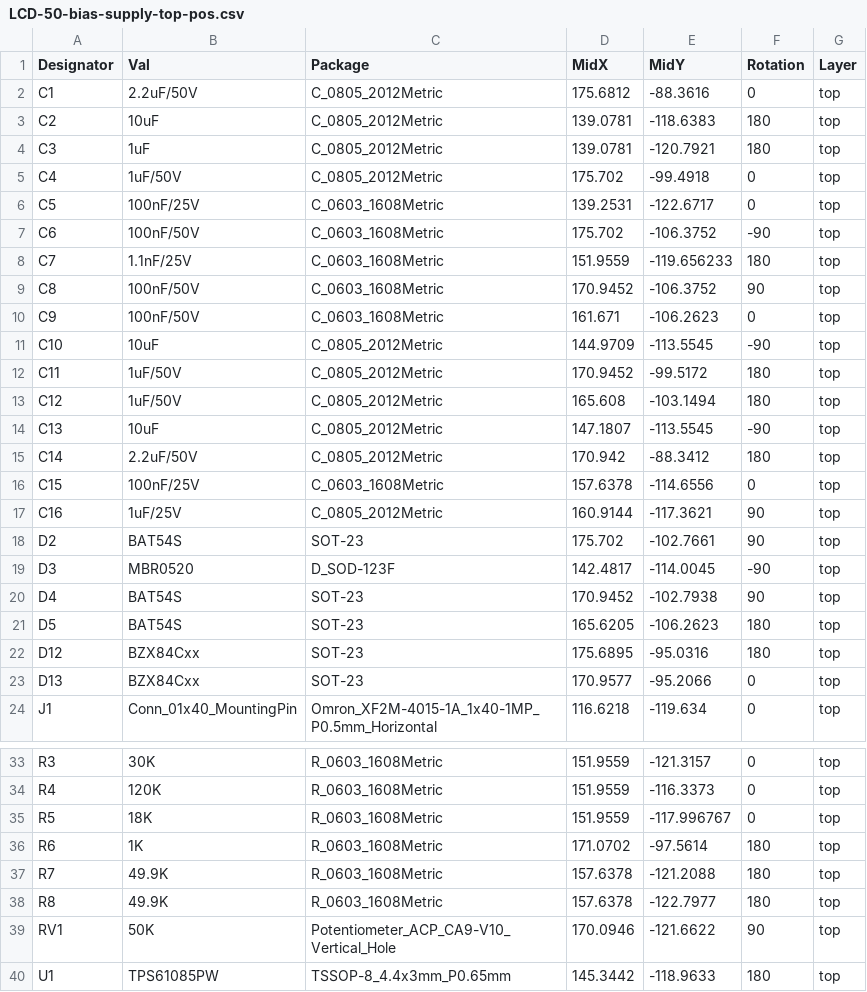
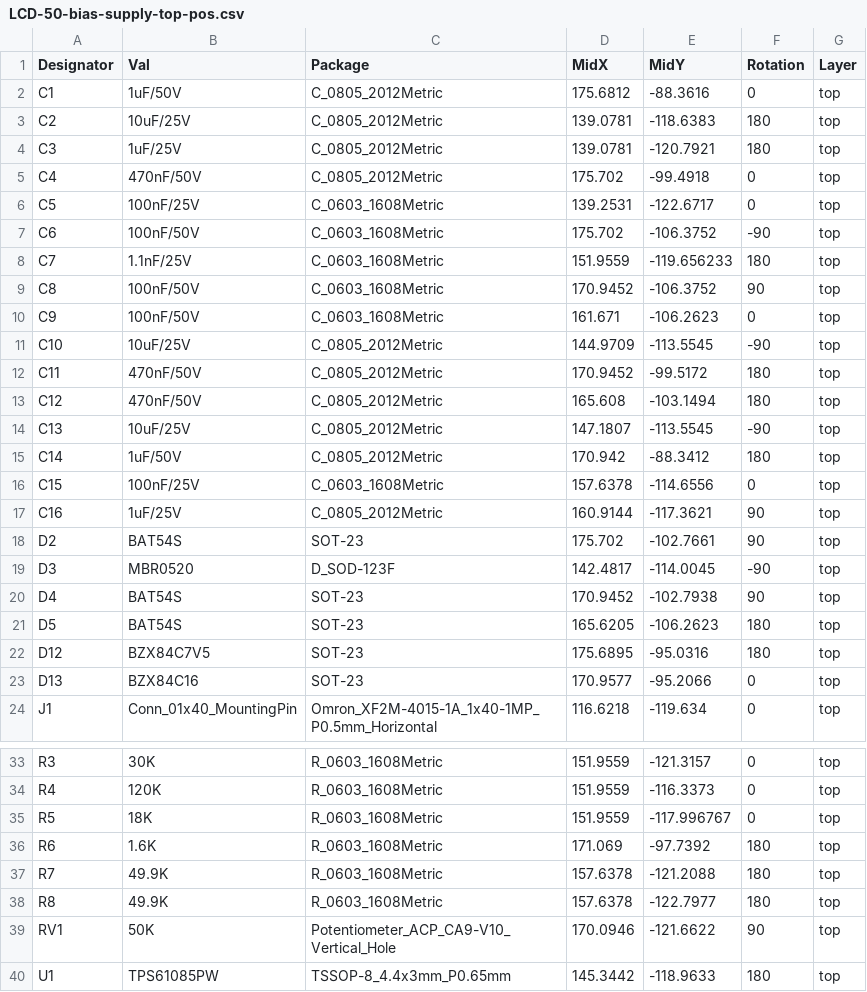
Before and after one commit to rohamid/LCD-50-bias-supply, a CSV file: fabrication/B.O.M/LCD-50-bias-supply-top-pos.csv, drawn as a sheet; only a part is shown, gaps mark what is left out.

```diff
--- a/fabrication/B.O.M/LCD-50-bias-supply-top-pos.csv
+++ b/fabrication/B.O.M/LCD-50-bias-supply-top-pos.csv
@@ -1,6 +1,6 @@
 Designator,Val,Package,MidX,MidY,Rotation,Layer
-C1,2.2uF/50V,C_0805_2012Metric,175.6812,-88.3616,0,top
-C2,10uF,C_0805_2012Metric,139.0781,-118.6383,180,top
-C3,1uF,C_0805_2012Metric,139.0781,-120.7921,180,top
-C4,1uF/50V,C_0805_2012Metric,175.702,-99.4918,0,top
+C1,1uF/50V,C_0805_2012Metric,175.6812,-88.3616,0,top
+C2,10uF/25V,C_0805_2012Metric,139.0781,-118.6383,180,top
+C3,1uF/25V,C_0805_2012Metric,139.0781,-120.7921,180,top
+C4,470nF/50V,C_0805_2012Metric,175.702,-99.4918,0,top
 C5,100nF/25V,C_0603_1608Metric,139.2531,-122.6717,0,top
@@ -10,7 +10,7 @@ C8,100nF/50V,C_0603_1608Metric,170.9452,-106.3752,90,top
 C9,100nF/50V,C_0603_1608Metric,161.671,-106.2623,0,top
-C10,10uF,C_0805_2012Metric,144.9709,-113.5545,-90,top
-C11,1uF/50V,C_0805_2012Metric,170.9452,-99.5172,180,top
-C12,1uF/50V,C_0805_2012Metric,165.608,-103.1494,180,top
-C13,10uF,C_0805_2012Metric,147.1807,-113.5545,-90,top
-C14,2.2uF/50V,C_0805_2012Metric,170.942,-88.3412,180,top
+C10,10uF/25V,C_0805_2012Metric,144.9709,-113.5545,-90,top
+C11,470nF/50V,C_0805_2012Metric,170.9452,-99.5172,180,top
+C12,470nF/50V,C_0805_2012Metric,165.608,-103.1494,180,top
+C13,10uF/25V,C_0805_2012Metric,147.1807,-113.5545,-90,top
+C14,1uF/50V,C_0805_2012Metric,170.942,-88.3412,180,top
 C15,100nF/25V,C_0603_1608Metric,157.6378,-114.6556,0,top
@@ -21,4 +21,4 @@ D4,BAT54S,SOT-23,170.9452,-102.7938,90,top
 D5,BAT54S,SOT-23,165.6205,-106.2623,180,top
-D12,BZX84Cxx,SOT-23,175.6895,-95.0316,180,top
-D13,BZX84Cxx,SOT-23,170.9577,-95.2066,0,top
+D12,BZX84C7V5,SOT-23,175.6895,-95.0316,180,top
+D13,BZX84C16,SOT-23,170.9577,-95.2066,0,top
 J1,Conn_01x40_MountingPin,Omron_XF2M-4015-1A_1x40-1MP_P0.5mm_Horizontal,116.6218,-119.634,0,top
@@ -35,3 +35,3 @@ R4,120K,R_0603_1608Metric,151.9559,-116.3373,0,top
 R5,18K,R_0603_1608Metric,151.9559,-117.996767,0,top
-R6,1K,R_0603_1608Metric,171.0702,-97.5614,180,top
+R6,1.6K,R_0603_1608Metric,171.069,-97.7392,180,top
 R7,49.9K,R_0603_1608Metric,157.6378,-121.2088,180,top
```
Also changed, not shown: fabrication/B.O.M/LCD-50-bias-supply.csv, 36 other files.
